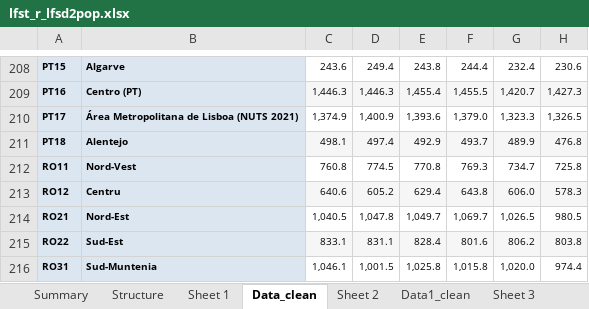
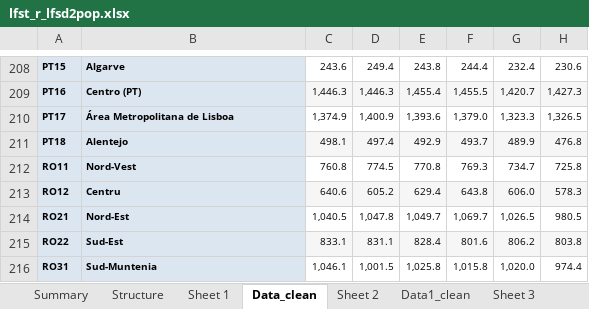
Before and after one commit to EliaDG/Master-Thesis, an Excel workbook: Thesis_project/01_data-input/Eurostat/lfst_r_lfsd2pop.xlsx, sheet Data_clean, drawn as a sheet; only a part is shown, gaps mark what is left out; values as stored, in another font and other column widths than the file's, no borders; the diff names each change by its address in the sheet, - before the commit and + after, or states it on an @@ line.

```diff
--- a/Thesis_project/01_data-input/Eurostat/lfst_r_lfsd2pop.xlsx (sheet Data_clean)
+++ b/Thesis_project/01_data-input/Eurostat/lfst_r_lfsd2pop.xlsx (sheet Data_clean)
-B210: Área Metropolitana de Lisboa (NUTS 2021)
+B210: Área Metropolitana de Lisboa
```
Also changed, not shown: Thesis_project/01_data-input/National/RS/fertility.xlsx, Thesis_project/01_data-input/National/RS/life_expectancy.xlsx, 26 other files.
